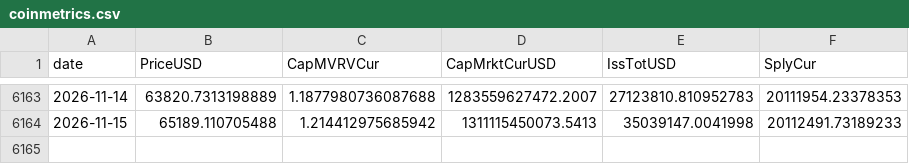
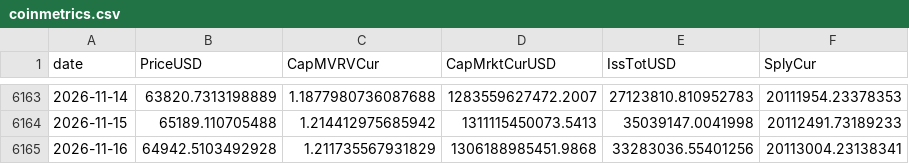
Before and after one commit to OzVii/bitcoin-cycle, a CSV file: data/coinmetrics.csv, drawn as a sheet; only a part is shown, gaps mark what is left out; the diff names each change by its address in the sheet, - before the commit and + after, or states it on an @@ line.

```diff
--- a/data/coinmetrics.csv
+++ b/data/coinmetrics.csv
+row 6165: 2026-11-16 | 64942.5103492928 | 1.211735567931829 | 1306188985451.9868 | 33283036.55401256 | 20113004.23138341
```
Also changed, not shown: data/ohlc_daily.csv, 3 other files.
